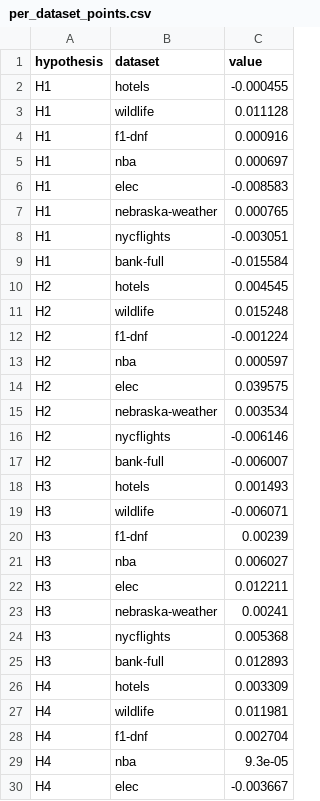
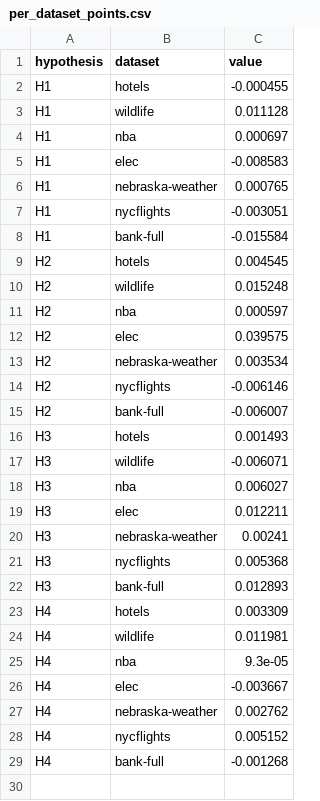
Before and after one commit to firefly1248/SmallDataBenchmarks, a CSV file: results/es_time/public/per_dataset_points.csv, drawn as a sheet; only a part is shown; the shorter side is filled out with more unchanged rows.

Commit message:
Publish the es_time results on seven thin datasets without f1-dnf
f1-dnf (Ergast terms, non-commercial use only) is dropped from results/es_time/public
after the run; delta recomputed by the A/A procedure on the seven. The tree-count
curve is indexed by boosting iteration. Both recorded in the plan's deviations.

```diff
--- a/results/es_time/public/per_dataset_points.csv
+++ b/results/es_time/public/per_dataset_points.csv
@@ -3,3 +3,2 @@ H1,hotels,-0.000455
 H1,wildlife,0.011128
-H1,f1-dnf,0.000916
 H1,nba,0.000697
@@ -11,3 +10,2 @@ H2,hotels,0.004545
 H2,wildlife,0.015248
-H2,f1-dnf,-0.001224
 H2,nba,0.000597
@@ -19,3 +17,2 @@ H3,hotels,0.001493
 H3,wildlife,-0.006071
-H3,f1-dnf,0.00239
 H3,nba,0.006027
@@ -27,3 +24,2 @@ H4,hotels,0.003309
 H4,wildlife,0.011981
-H4,f1-dnf,0.002704
 H4,nba,9.3e-05
```
Also changed, not shown: results/es_time/public/forest.csv, 4 other files.
